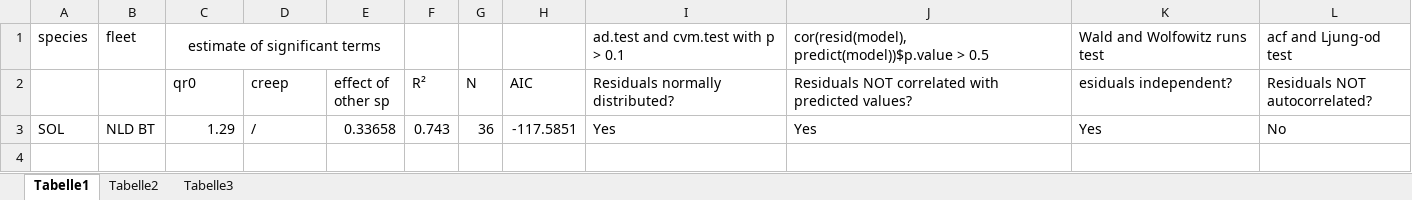
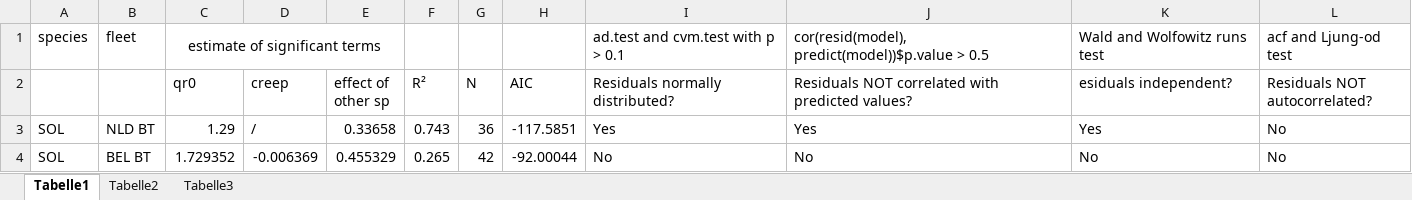
Before and after one commit to MoritzSt/ddcq-and-sole, an Excel workbook: output/Results table.xlsx, sheet Tabelle1, drawn as a sheet; values as stored, in another font and other column widths than the file's, no borders; the diff names each change by its address in the sheet, - before the commit and + after, or states it on an @@ line.

Commit message:
update results for SOL vs BEL

```diff
--- a/output/Results table.xlsx (sheet Tabelle1)
+++ b/output/Results table.xlsx (sheet Tabelle1)
+row 4: SOL | BEL BT | 1.729352 | -0.006369 | 0.455329 | 0.265 | 42 | -92.00044 | No | No | No | No
```
Also changed, not shown: 1 other file.
